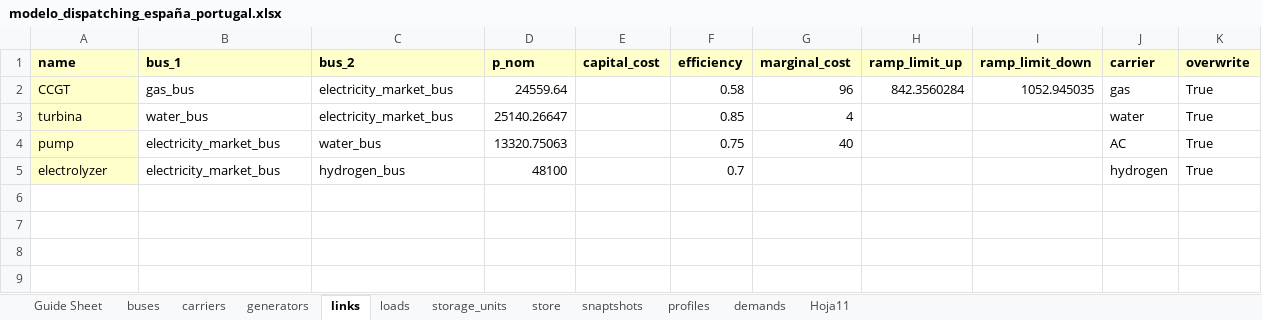
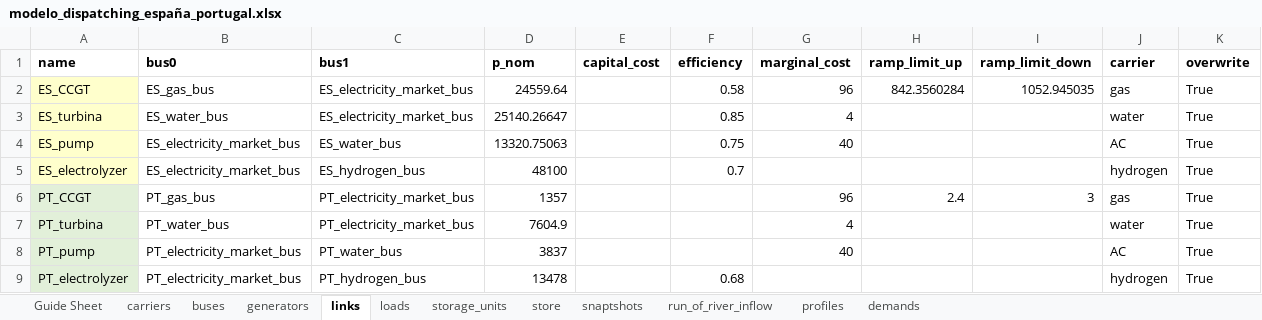
Before and after one commit to anabatres28-png/Dispatching-Project-in-PypSA, an Excel workbook: hojas_de_datos/modelo_dispatching_españa_portugal.xlsx, sheet links, drawn as a sheet; values as stored, in another font and other column widths than the file's, no borders; the diff names each change by its address in the sheet, - before the commit and + after, or states it on an @@ line.

```diff
--- a/hojas_de_datos/modelo_dispatching_españa_portugal.xlsx (sheet links)
+++ b/hojas_de_datos/modelo_dispatching_españa_portugal.xlsx (sheet links)
-sheet tab: Hoja11
+sheet tab: run_of_river_inflow
@@ sheet tab order changed: Guide Sheet | carriers | buses | generators | links | loads | storage_units | store | snaptshots | run_of_river_inflow | profiles | demands @@
-A1:K1 fill: #FFFFCC
+A1:K1 fill: none
-B1: bus_1
+B1: bus0
-C1: bus_2
+C1: bus1
-A2 (name): CCGT
+A2 (name): ES_CCGT
-B2 (bus0): gas_bus
+B2 (bus0): ES_gas_bus
-C2:C3 (bus1): electricity_market_bus
+C2:C3 (bus1): ES_electricity_market_bus
-A3 (name): turbina
+A3 (name): ES_turbina
-B3 (bus0): water_bus
+B3 (bus0): ES_water_bus
-A4 (name): pump
+A4 (name): ES_pump
-B4:B5 (bus0): electricity_market_bus
+B4:B5 (bus0): ES_electricity_market_bus
-C4 (bus1): water_bus
+C4 (bus1): ES_water_bus
-A5 (name): electrolyzer
+A5 (name): ES_electrolyzer
-C5 (bus1): hydrogen_bus
+C5 (bus1): ES_hydrogen_bus
+row 6: PT_CCGT | PT_gas_bus | PT_electricity_market_bus | 1357 |  |  | 96 | 2.4 | 3 | gas | True
+row 7: PT_turbina | PT_water_bus | PT_electricity_market_bus | 7604.9 |  |  | 4 |  |  | water | True
+row 8: PT_pump | PT_electricity_market_bus | PT_water_bus | 3837 |  |  | 40 |  |  | AC | True
+row 9: PT_electrolyzer | PT_electricity_market_bus | PT_hydrogen_bus | 13478 |  | 0.68 |  |  |  | hydrogen | True
```
Also changed, not shown: sheet snaptshots, sheet demands, sheet profiles, sheet run_of_river_inflow, sheet generators, sheet storage_units, 5 more sheets.
